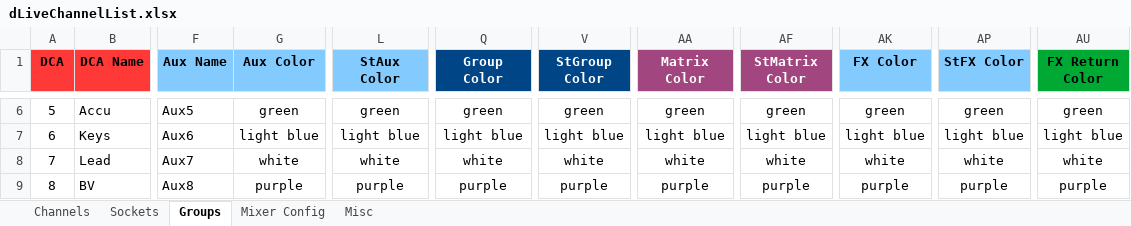
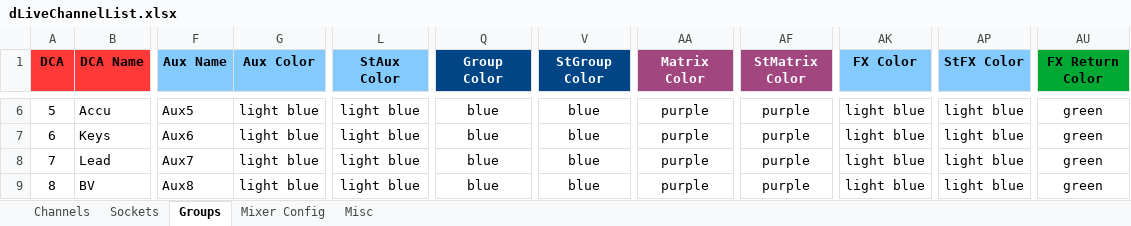
Before and after one commit to togrupe/dlive-midi-tools, an Excel workbook: dLiveChannelList.xlsx, sheet Groups, drawn as a sheet; only a part is shown, gaps mark what is left out; values as stored, in another font and other column widths than the file's, no borders; conditional formats not drawn; the diff covers the shown part only; the diff names each change by its address in the sheet, - before the commit and + after, or states it on an @@ line.

```diff
--- a/dLiveChannelList.xlsx (sheet Groups)
+++ b/dLiveChannelList.xlsx (sheet Groups)
-G6 (Aux Color): green
+G6 (Aux Color): light blue
-L6 (StAux Color): green
+L6 (StAux Color): light blue
-Q6 (Group Color): green
+Q6 (Group Color): blue
-V6 (StGroup Color): green
+V6 (StGroup Color): blue
-AA6 (Matrix Color): green
+AA6 (Matrix Color): purple
-AF6 (StMatrix Color): green
+AF6 (StMatrix Color): purple
-AK6 (FX Color): green
+AK6 (FX Color): light blue
-AP6 (StFX Color): green
+AP6 (StFX Color): light blue
-Q7 (Group Color): light blue
+Q7 (Group Color): blue
-V7 (StGroup Color): light blue
+V7 (StGroup Color): blue
-AA7 (Matrix Color): light blue
+AA7 (Matrix Color): purple
-AF7 (StMatrix Color): light blue
+AF7 (StMatrix Color): purple
-AU7 (FX Return Color): light blue
+AU7 (FX Return Color): green
-G8 (Aux Color): white
+G8 (Aux Color): light blue
-L8 (StAux Color): white
+L8 (StAux Color): light blue
-Q8 (Group Color): white
+Q8 (Group Color): blue
-V8 (StGroup Color): white
+V8 (StGroup Color): blue
-AA8 (Matrix Color): white
+AA8 (Matrix Color): purple
-AF8 (StMatrix Color): white
+AF8 (StMatrix Color): purple
-AK8 (FX Color): white
+AK8 (FX Color): light blue
-AP8 (StFX Color): white
+AP8 (StFX Color): light blue
-AU8 (FX Return Color): white
+AU8 (FX Return Color): green
-G9 (Aux Color): purple
+G9 (Aux Color): light blue
-L9 (StAux Color): purple
+L9 (StAux Color): light blue
-Q9 (Group Color): purple
+Q9 (Group Color): blue
-V9 (StGroup Color): purple
+V9 (StGroup Color): blue
-AK9 (FX Color): purple
+AK9 (FX Color): light blue
-AP9 (StFX Color): purple
+AP9 (StFX Color): light blue
-AU9 (FX Return Color): purple
+AU9 (FX Return Color): green
```
Also changed, not shown: 61 edited cells elsewhere in this sheet, 1 other file.
